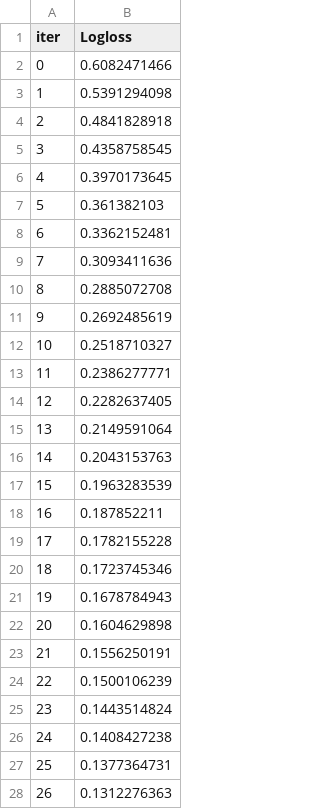
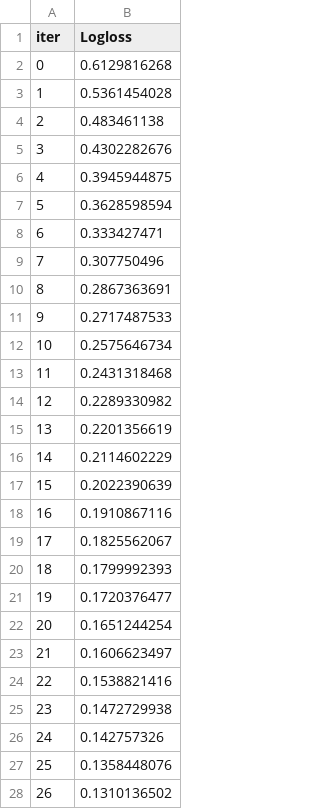
Before and after one commit to SKNETWORKS-FAMILY-AICAMP/SKN28-2nd-2Team, a TSV file: notebooks/catboost_info/learn_error.tsv, drawn as a sheet; only a part is shown; the diff covers the shown part only.

```diff
--- a/notebooks/catboost_info/learn_error.tsv
+++ b/notebooks/catboost_info/learn_error.tsv
@@ -1,28 +1,28 @@
 iter	Logloss
-0	0.6082471466
-1	0.5391294098
-2	0.4841828918
-3	0.4358758545
-4	0.3970173645
-5	0.361382103
-6	0.3362152481
-7	0.3093411636
-8	0.2885072708
-9	0.2692485619
-10	0.2518710327
-11	0.2386277771
-12	0.2282637405
-13	0.2149591064
-14	0.2043153763
-15	0.1963283539
-16	0.187852211
-17	0.1782155228
-18	0.1723745346
-19	0.1678784943
-20	0.1604629898
-21	0.1556250191
-22	0.1500106239
-23	0.1443514824
-24	0.1408427238
-25	0.1377364731
-26	0.1312276363
+0	0.6129816268
+1	0.5361454028
+2	0.483461138
+3	0.4302282676
+4	0.3945944875
+5	0.3628598594
+6	0.333427471
+7	0.307750496
+8	0.2867363691
+9	0.2717487533
+10	0.2575646734
+11	0.2431318468
+12	0.2289330982
+13	0.2201356619
+14	0.2114602229
+15	0.2022390639
+16	0.1910867116
+17	0.1825562067
+18	0.1799992393
+19	0.1720376477
+20	0.1651244254
+21	0.1606623497
+22	0.1538821416
+23	0.1472729938
+24	0.142757326
+25	0.1358448076
+26	0.1310136502
```
Also changed, not shown: 73 edited cells elsewhere in this file, notebooks/catboost_info/time_left.tsv, 14 other files.
